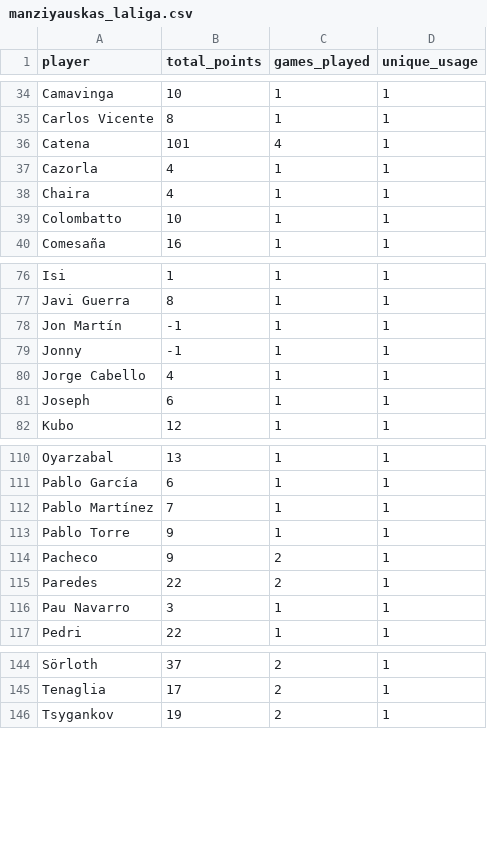
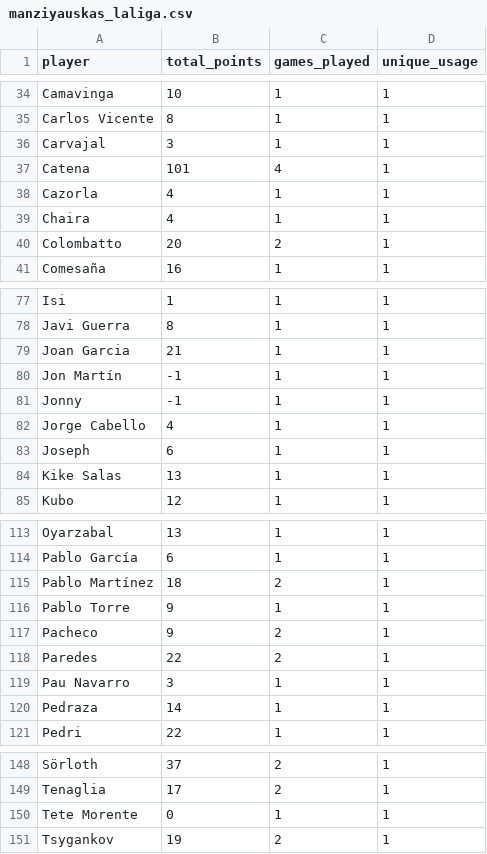
Before and after one commit to mldiego/ff, a CSV file: data/manziyauskas_laliga.csv, drawn as a sheet; only a part is shown, gaps mark what is left out; the diff covers the shown part only.

```diff
--- a/data/manziyauskas_laliga.csv
+++ b/data/manziyauskas_laliga.csv
@@ -35,2 +35,3 @@ Camavinga,10,1,1
 Carlos Vicente,8,1,1
+Carvajal,3,1,1
 Catena,101,4,1
@@ -38,3 +39,3 @@ Cazorla,4,1,1
 Chaira,4,1,1
-Colombatto,10,1,1
+Colombatto,20,2,1
 Comesaña,16,1,1
@@ -77,2 +78,3 @@ Isi,1,1,1
 Javi Guerra,8,1,1
+Joan Garcia,21,1,1
 Jon Martín,-1,1,1
@@ -81,2 +83,3 @@ Jorge Cabello,4,1,1
 Joseph,6,1,1
+Kike Salas,13,1,1
 Kubo,12,1,1
@@ -111,3 +114,3 @@ Oyarzabal,13,1,1
 Pablo García,6,1,1
-Pablo Martínez,7,1,1
+Pablo Martínez,18,2,1
 Pablo Torre,9,1,1
@@ -116,2 +119,3 @@ Paredes,22,2,1
 Pau Navarro,3,1,1
+Pedraza,14,1,1
 Pedri,22,1,1
@@ -145,2 +149,3 @@ Sörloth,37,2,1
 Tenaglia,17,2,1
+Tete Morente,0,1,1
 Tsygankov,19,2,1
```
Also changed, not shown: 7 edited cells elsewhere in this file, data/cmanzanas_laliga.csv, data/dieman95_laliga.csv, 2 other files.
